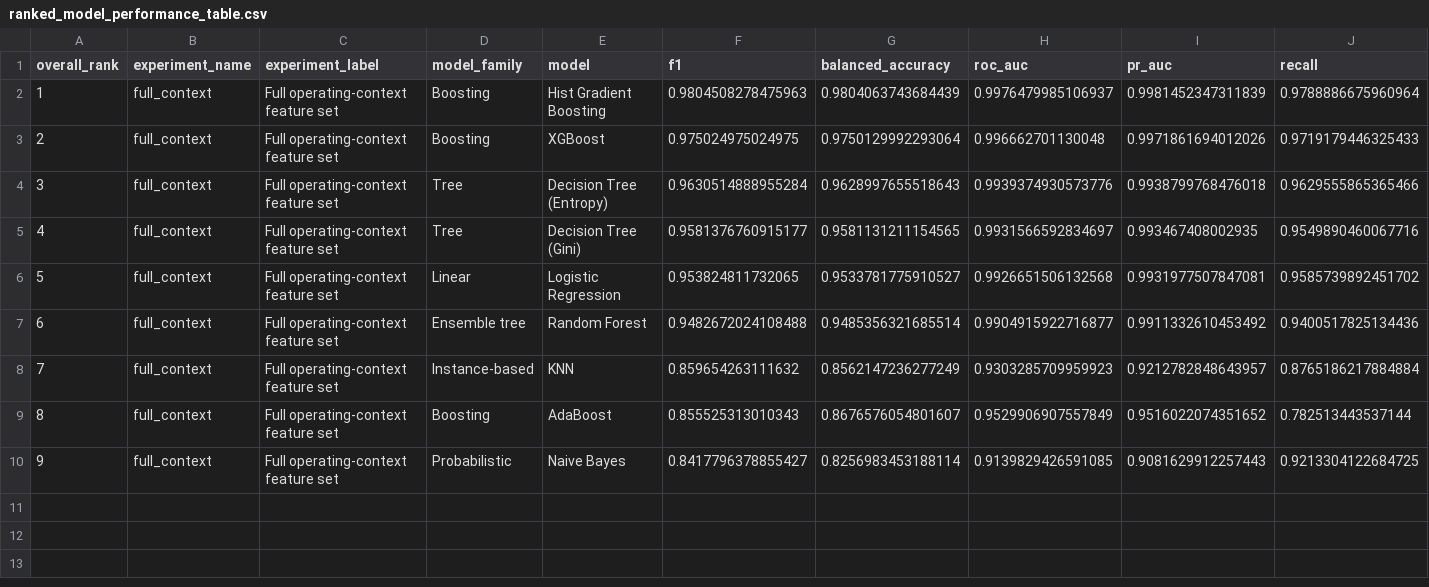
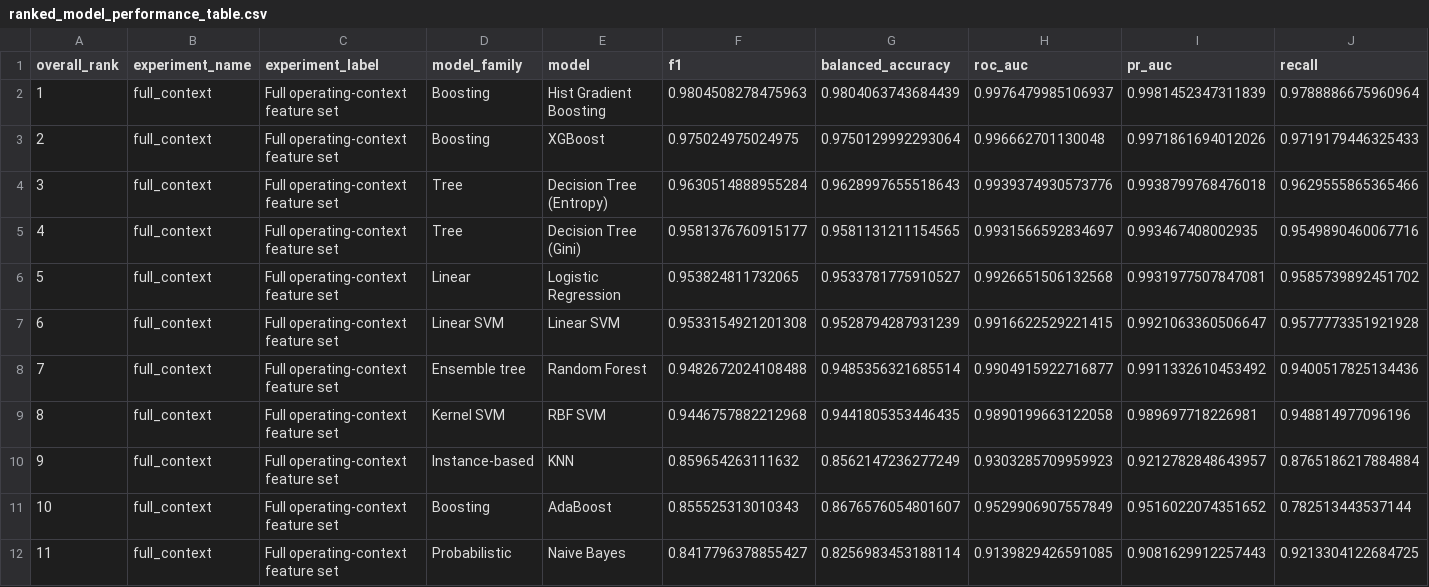
Before and after one commit to codingmoose-dev/warehoused-network-degradation-mining, a CSV file: results/supervised/ranked_model_performance_table.csv, drawn as a sheet; only a part is shown; addresses are those after the commit; rows hold the shown columns only; the diff names each change by its address in the sheet, - before the commit and + after, or states it on an @@ line.

```diff
--- a/results/supervised/ranked_model_performance_table.csv
+++ b/results/supervised/ranked_model_performance_table.csv
+row 7: 6 | full_context | Full operating-context feature set | Linear SVM | Linear SVM | 0.9533154921201308 | 0.9528794287931239 | 0.9916622529221415 | 0.9921063360506647 | 0.9577773351921928
@@ column A (overall_rank) renumbered from row 8 down @@
+row 9: 8 | full_context | Full operating-context feature set | Kernel SVM | RBF SVM | 0.9446757882212968 | 0.9441805353446435 | 0.9890199663122058 | 0.989697718226981 | 0.948814977096196
```
Also changed, not shown: results/supervised/confusion_matrices.csv, results/supervised/feature_importance.csv, 17 other files.
